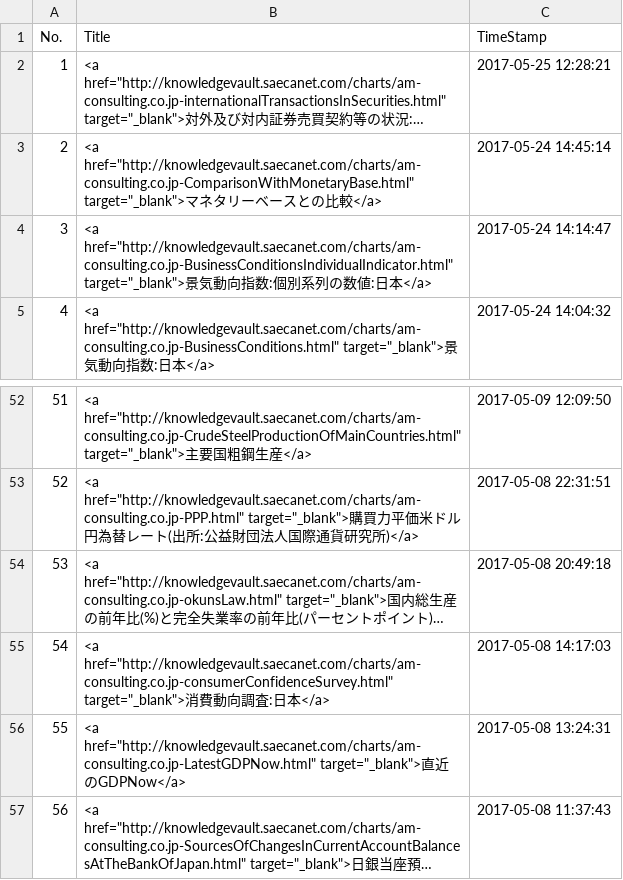
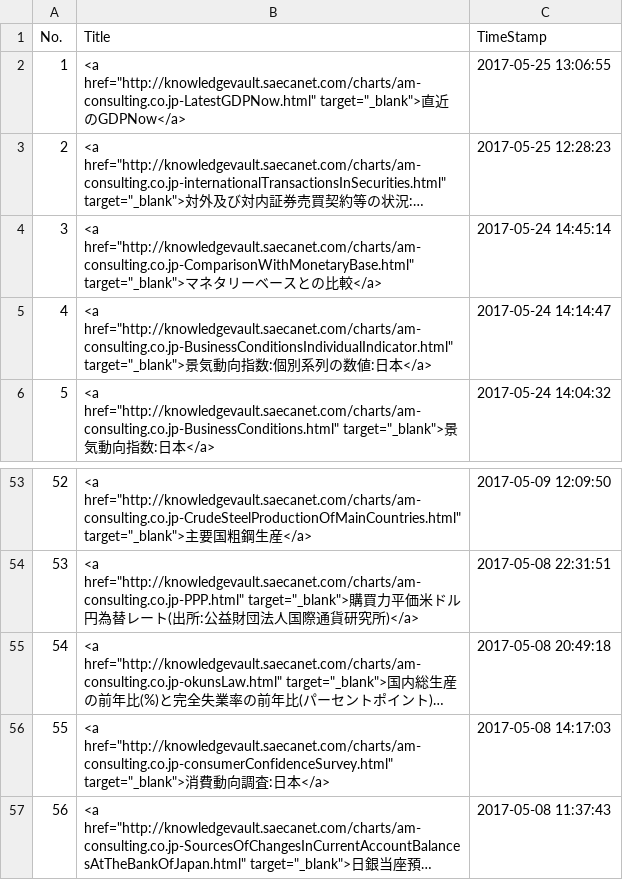
Before and after one commit to am-consulting/am-consulting.github.io, a CSV file: csv/urlList.csv, drawn as a sheet; only a part is shown, gaps mark what is left out; long unchanged cells end in …; removed rows and columns are numbered as before the commit, all else as after; the diff names each change by its address in the sheet, - before the commit and + after, or states it on an @@ line.

```diff
--- a/csv/urlList.csv
+++ b/csv/urlList.csv
+row 2: 1 | <a href="http://knowledgevault.saecanet.com/charts/am-consulting.co.jp-LatestGDPNow.html" target="_blank">直近のGDPNow</a> | 2017-05-25 13:06:55
@@ column A (No.) renumbered between rows 3 and 56 @@
-C3 (TimeStamp): 2017-05-25 12:28:21
+C3 (TimeStamp): 2017-05-25 12:28:23
-row 56: 55 | <a href="http://knowledgevault.saecanet.com/charts/am-consulting.co.jp-LatestGDPNow.html" target="_blank">直近のGDPNow</a> | 2017-05-08 13:24:31
```
Also changed, not shown: 4 other files.
